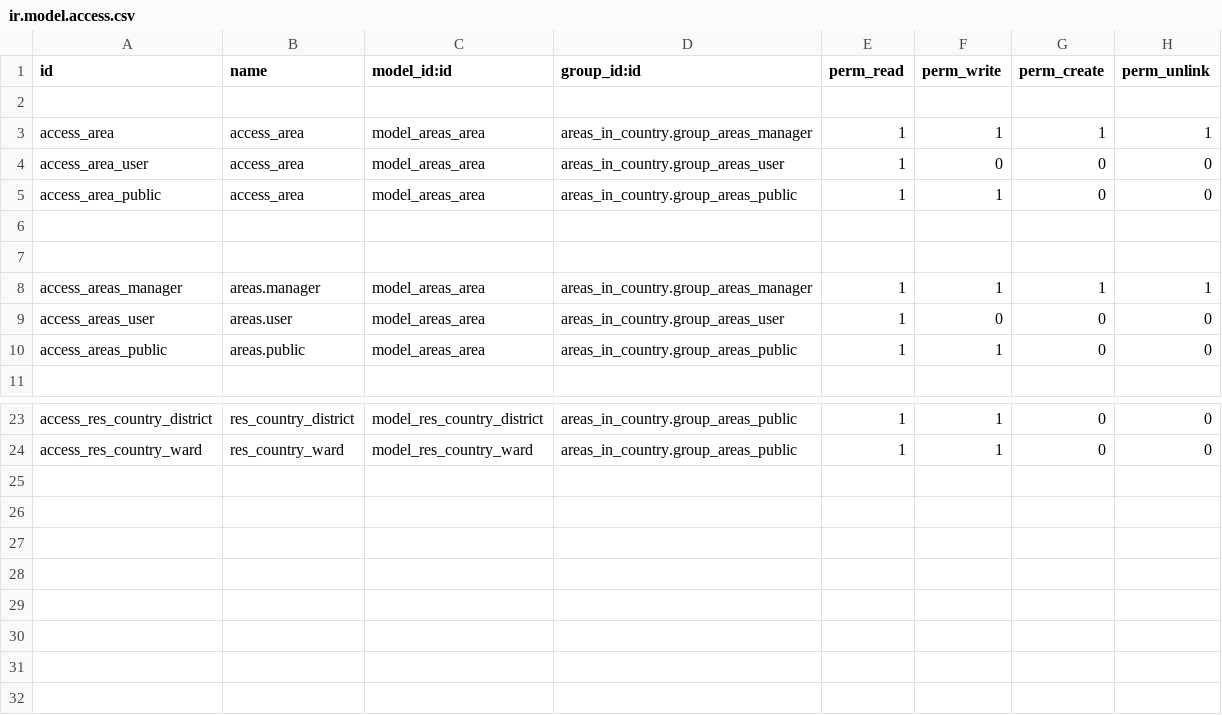
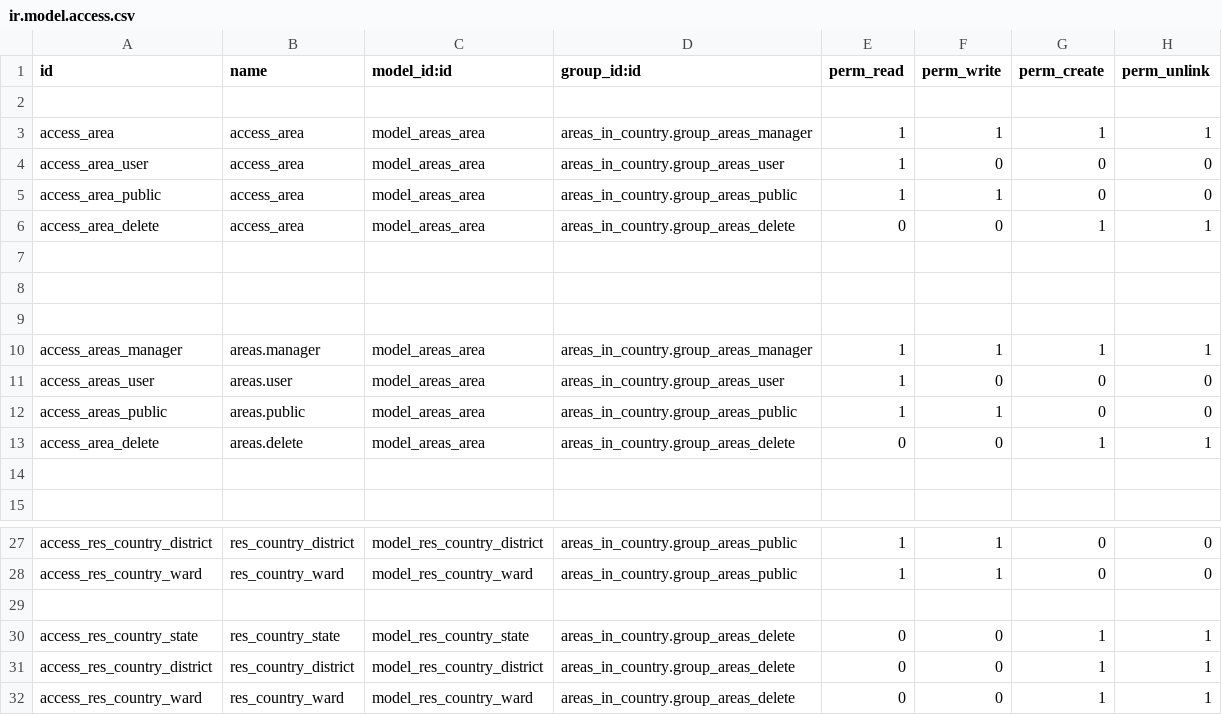
Before and after one commit to NguyenVanDuyAn/addons, a CSV file: security/ir.model.access.csv, drawn as a sheet; only a part is shown, gaps mark what is left out.

```diff
--- a/security/ir.model.access.csv
+++ b/security/ir.model.access.csv
@@ -5,2 +5,4 @@ access_area_user,access_area,model_areas_area,areas_in_country.group_areas_user,
 access_area_public,access_area,model_areas_area,areas_in_country.group_areas_public,1,1,0,0
+access_area_delete,access_area,model_areas_area,areas_in_country.group_areas_delete,0,0,1,1
+
 
@@ -10,2 +12,4 @@ access_areas_user,areas.user,model_areas_area,areas_in_country.group_areas_user,
 access_areas_public,areas.public,model_areas_area,areas_in_country.group_areas_public,1,1,0,0
+access_area_delete,areas.delete,model_areas_area,areas_in_country.group_areas_delete,0,0,1,1
+
 
@@ -24 +28,5 @@ access_res_country_district,res_country_district,model_res_country_district,area
 access_res_country_ward,res_country_ward,model_res_country_ward,areas_in_country.group_areas_public,1,1,0,0
+
+access_res_country_state,res_country_state,model_res_country_state,areas_in_country.group_areas_delete,0,0,1,1
+access_res_country_district,res_country_district,model_res_country_district,areas_in_country.group_areas_delete,0,0,1,1
+access_res_country_ward,res_country_ward,model_res_country_ward,areas_in_country.group_areas_delete,0,0,1,1
```
Also changed, not shown: 4 other files.
